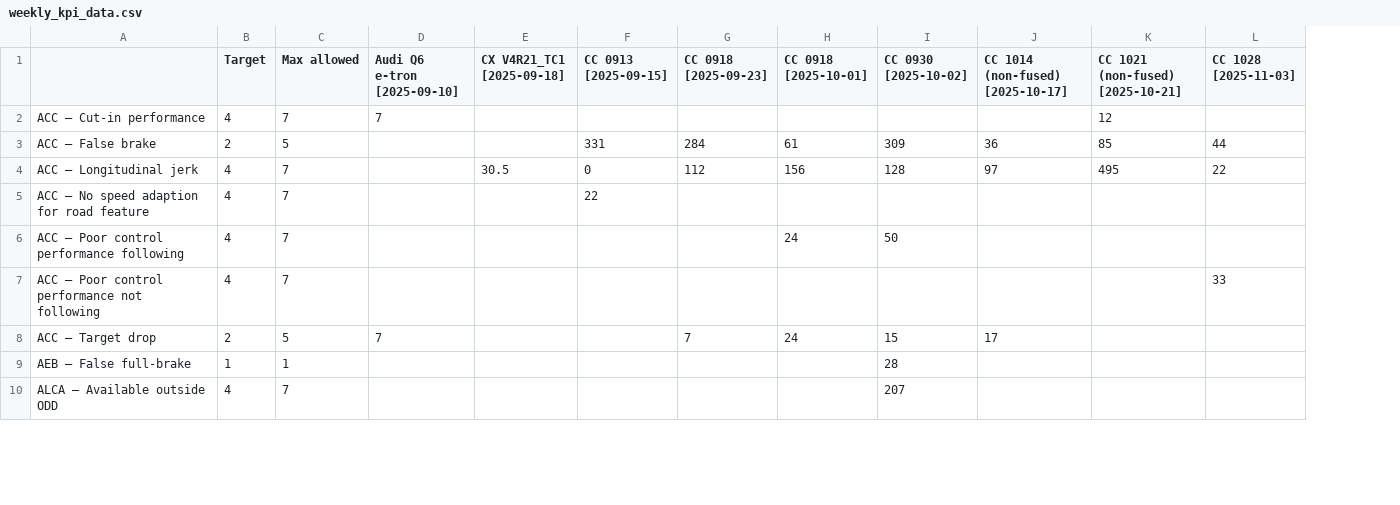
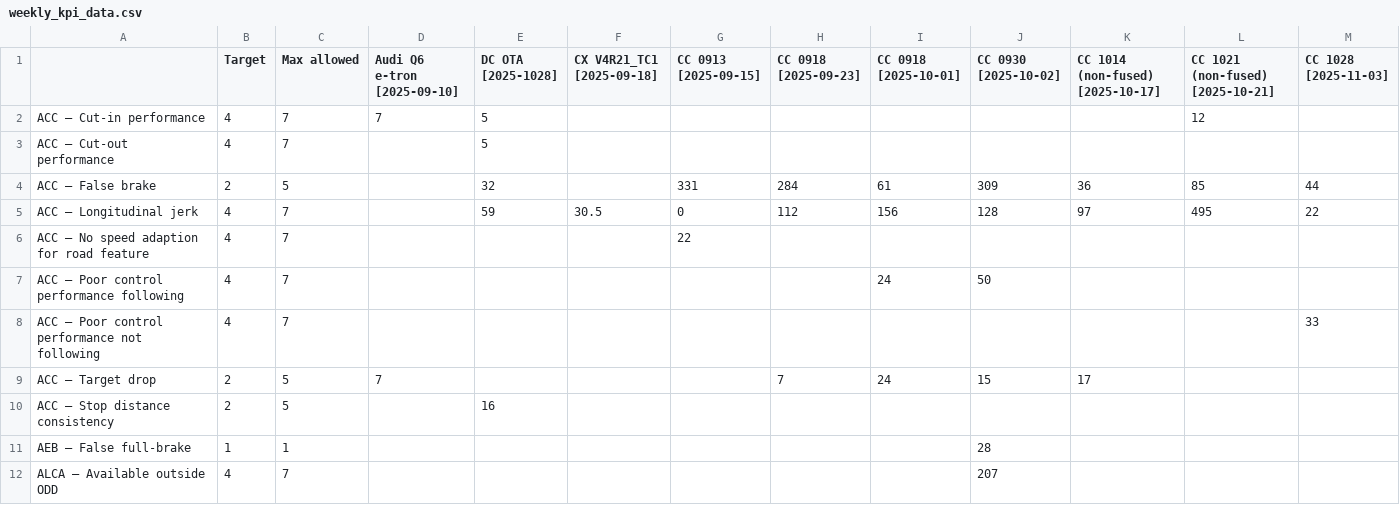
Before and after one commit to Lynoit/lynoit.github.io, a CSV file: weekly_kpi_data.csv, drawn as a sheet; only a part is shown; addresses are those after the commit; the diff names each change by its address in the sheet, - before the commit and + after, or states it on an @@ line.

Commit message:
Update weekly_kpi_data.csv

```diff
--- a/weekly_kpi_data.csv
+++ b/weekly_kpi_data.csv
+column E (DC OTA [2025-1028]), row 2: 5; rows 4-5: 32 | 59
+row 3: ACC — Cut-out performance | 4 | 7 |  | 5
+row 10: ACC — Stop distance consistency | 2 | 5 |  | 16
```
